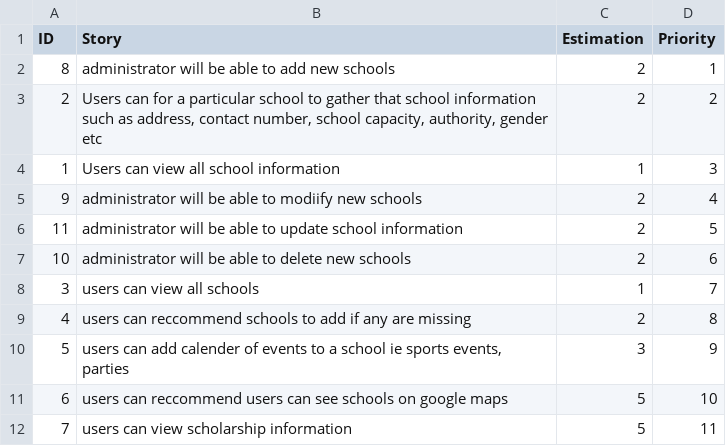
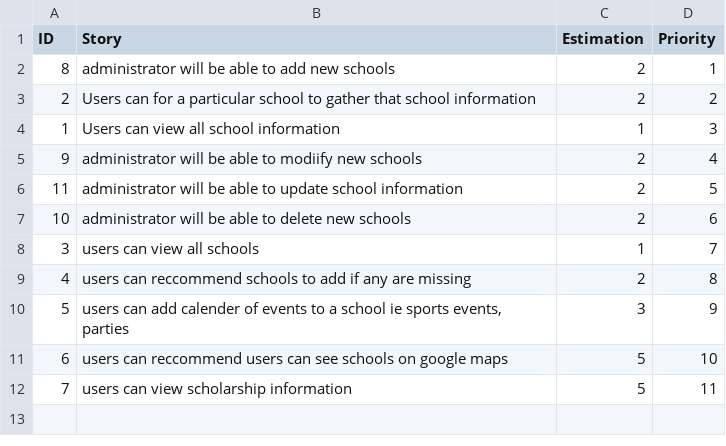
Before and after one commit to scuzzyb/Trinischools, a CSV file: ProductBacklog.csv, drawn as a sheet.

Commit message:
Update ProductBacklog.csv

```diff
--- a/ProductBacklog.csv
+++ b/ProductBacklog.csv
@@ -2,3 +2,3 @@ ID;Story;Estimation;Priority
 8;administrator will be able to add new schools ;2;1
-2;Users can for a particular school to gather that school information such as address, contact number, school capacity, authority, gender etc ;2;2
+2;Users can for a particular school to gather that school information ;2;2
 1;Users can view all school information ;1;3
```
